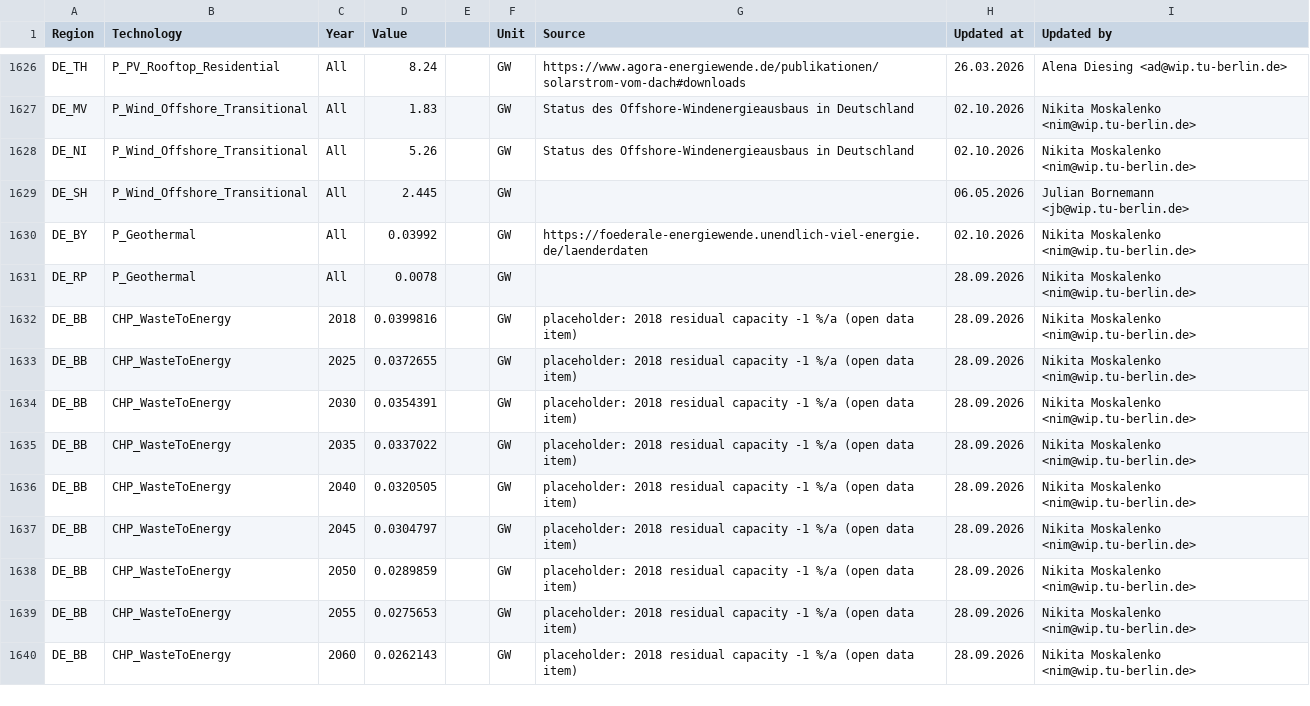
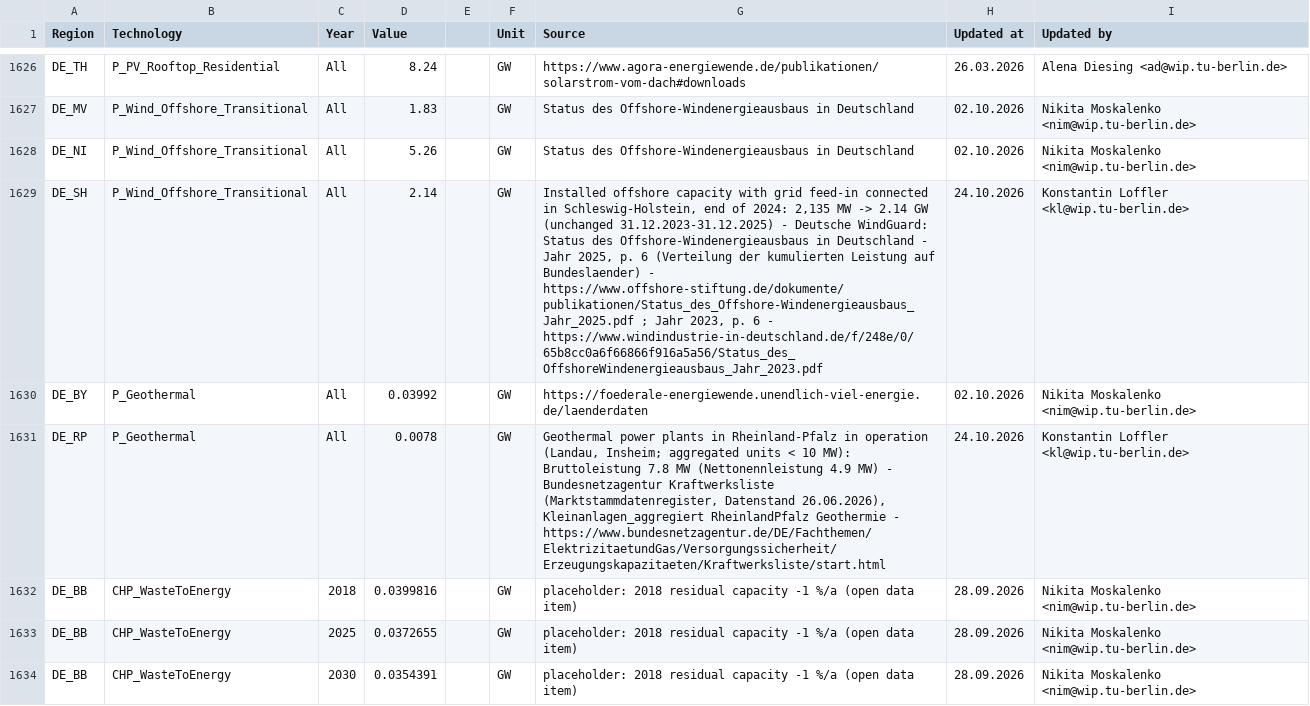
Before and after one commit to GENeSYS-MOD/GENeSYS_MOD.data, a CSV file: Data/Parameters/Par_TotalAnnualMaxCapacity/Par_TotalAnnualMaxCapacity.csv, drawn as a sheet; only a part is shown, gaps mark what is left out; the shorter side is filled out with more unchanged rows; the diff names each change by its address in the sheet, - before the commit and + after, or states it on an @@ line.

```diff
--- a/Data/Parameters/Par_TotalAnnualMaxCapacity/Par_TotalAnnualMaxCapacity.csv
+++ b/Data/Parameters/Par_TotalAnnualMaxCapacity/Par_TotalAnnualMaxCapacity.csv
-D1629 (Value): 2.445
+D1629 (Value): 2.14
-G1629 (Source): (empty)
+G1629 (Source): Installed offshore capacity with grid feed-in connected in Schleswig-Holstein, end of 2024: 2,135 MW -> 2.14 GW (unchanged 31.12.2023-31.12.2025) - Deutsche WindGuard: Status des Offshore-Windenergieausbaus in Deutschland - Jahr 2025, p. 6 (Verteilung der kumulierten Leistung auf Bundeslaender) - https://www.offshore-stiftung.de/dokumente/publikationen/Status_des_Offshore-Windenergieausbaus_Jahr_2025.pdf ; Jahr 2023, p. 6 - https://www.windindustrie-in-deutschland.de/f/248e/0/65b8cc0a6f66866f916a5a56/Status_des_OffshoreWindenergieausbaus_Jahr_2023.pdf
-H1629 (Updated at): 06.05.2026
+H1629 (Updated at): 24.10.2026
-I1629 (Updated by): Julian Bornemann <jb@wip.tu-berlin.de>
+I1629 (Updated by): Konstantin Loffler <kl@wip.tu-berlin.de>
-G1631 (Source): (empty)
+G1631 (Source): Geothermal power plants in Rheinland-Pfalz in operation (Landau, Insheim; aggregated units < 10 MW): Bruttoleistung 7.8 MW (Nettonennleistung 4.9 MW) - Bundesnetzagentur Kraftwerksliste (Marktstammdatenregister, Datenstand 26.06.2026), Kleinanlagen_aggregiert RheinlandPfalz Geothermie - https://www.bundesnetzagentur.de/DE/Fachthemen/ElektrizitaetundGas/Versorgungssicherheit/Erzeugungskapazitaeten/Kraftwerksliste/start.html
-H1631 (Updated at): 28.09.2026
+H1631 (Updated at): 24.10.2026
-I1631 (Updated by): Nikita Moskalenko <nim@wip.tu-berlin.de>
+I1631 (Updated by): Konstantin Loffler <kl@wip.tu-berlin.de>
```
Also changed, not shown: 15 other files.
